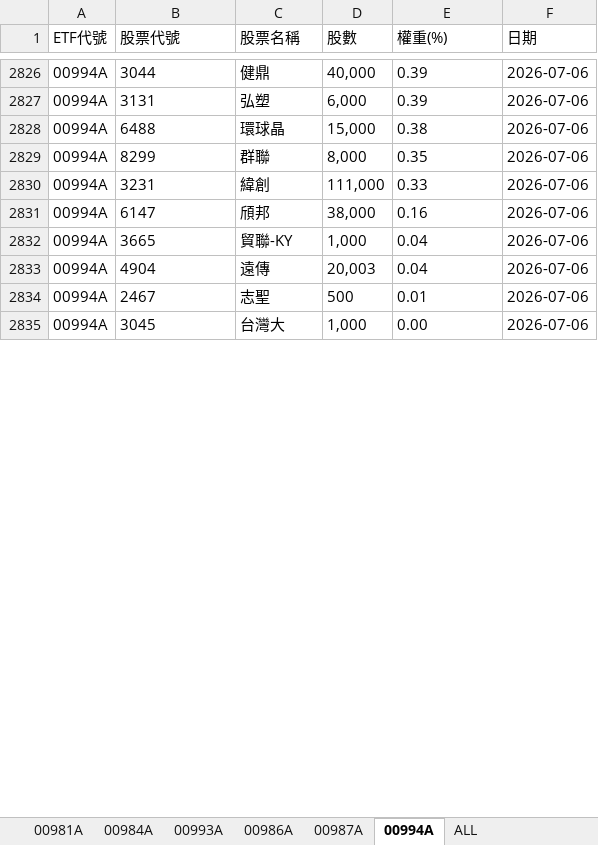
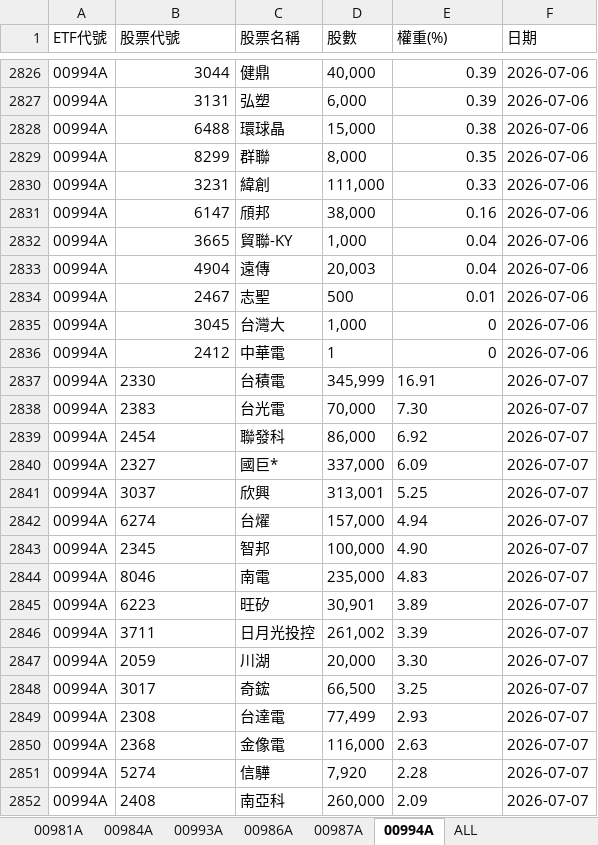
Before and after one commit to Terry-usdc/etf-auto-update, an Excel workbook: etf_holdings.xlsx, sheet 00994A, drawn as a sheet; only a part is shown, gaps mark what is left out; values as stored, in another font and other column widths than the file's, no borders; the diff covers the shown part only; the diff names each change by its address in the sheet, - before the commit and + after, or states it on an @@ line.

```diff
--- a/etf_holdings.xlsx (sheet 00994A)
+++ b/etf_holdings.xlsx (sheet 00994A)
-B2826:B2835 alignment: left
+B2826:B2835 alignment: right
-E2826:E2834 alignment: left
+E2826:E2834 alignment: right
-E2835 (權重(%)): 0.00
+E2835 (權重(%)): 0
+row 2836: 00994A | 2412 | 中華電 | 1 | 0 | 2026-07-06
+row 2837: 00994A | 2330 | 台積電 | 345,999 | 16.91 | 2026-07-07
+row 2838: 00994A | 2383 | 台光電 | 70,000 | 7.30 | 2026-07-07
+row 2839: 00994A | 2454 | 聯發科 | 86,000 | 6.92 | 2026-07-07
+row 2840: 00994A | 2327 | 國巨* | 337,000 | 6.09 | 2026-07-07
+row 2841: 00994A | 3037 | 欣興 | 313,001 | 5.25 | 2026-07-07
+row 2842: 00994A | 6274 | 台燿 | 157,000 | 4.94 | 2026-07-07
+row 2843: 00994A | 2345 | 智邦 | 100,000 | 4.90 | 2026-07-07
+row 2844: 00994A | 8046 | 南電 | 235,000 | 4.83 | 2026-07-07
+row 2845: 00994A | 6223 | 旺矽 | 30,901 | 3.89 | 2026-07-07
+row 2846: 00994A | 3711 | 日月光投控 | 261,002 | 3.39 | 2026-07-07
+row 2847: 00994A | 2059 | 川湖 | 20,000 | 3.30 | 2026-07-07
+row 2848: 00994A | 3017 | 奇鋐 | 66,500 | 3.25 | 2026-07-07
+row 2849: 00994A | 2308 | 台達電 | 77,499 | 2.93 | 2026-07-07
+row 2850: 00994A | 2368 | 金像電 | 116,000 | 2.63 | 2026-07-07
+row 2851: 00994A | 5274 | 信驊 | 7,920 | 2.28 | 2026-07-07
+row 2852: 00994A | 2408 | 南亞科 | 260,000 | 2.09 | 2026-07-07
```
Also changed, not shown: 21 added rows, 1 edited cell and cell formats elsewhere in this sheet, sheet ALL, sheet 00981A, sheet 00986A, sheet 00987A.
